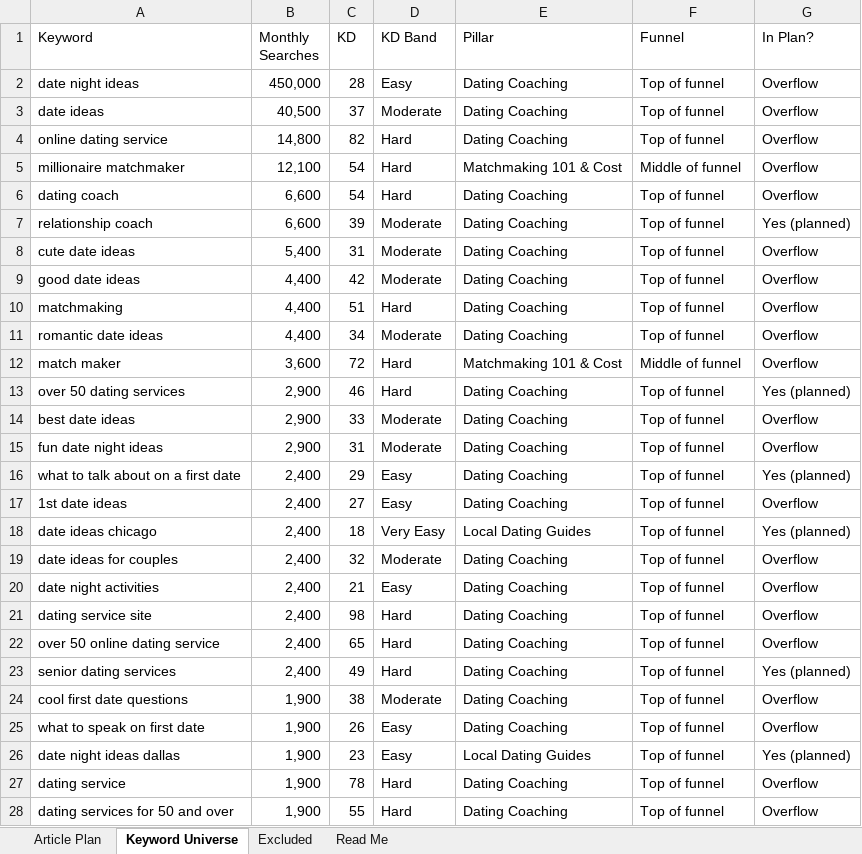
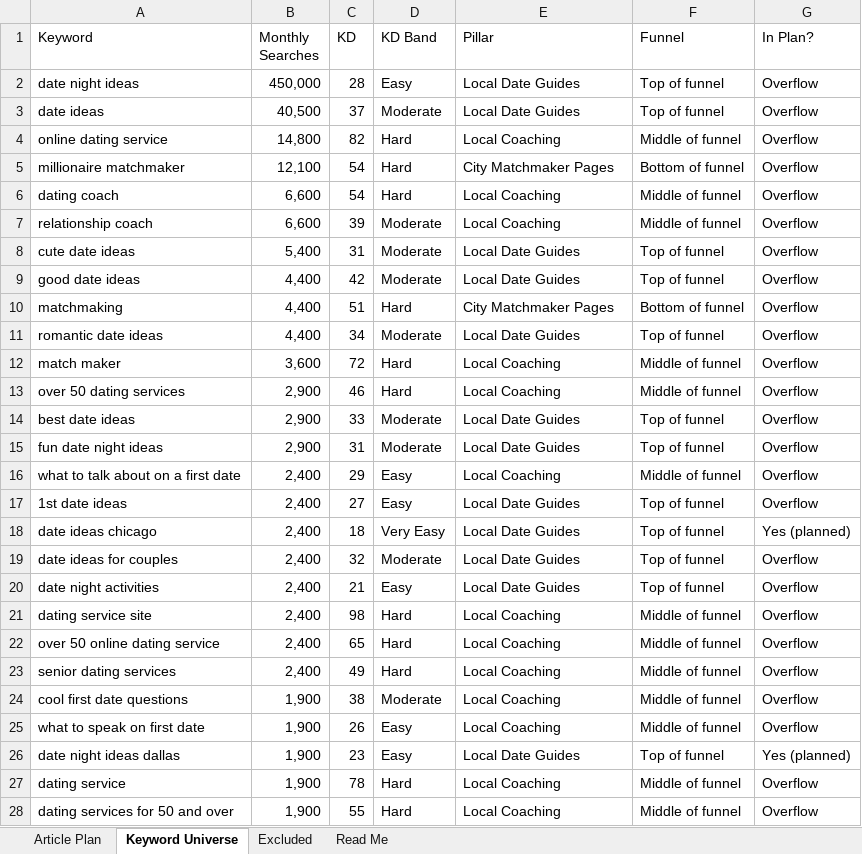
Before and after one commit to jonestj-boop/decks, an Excel workbook: decks/master-matchmakers/keyword-research.xlsx, sheet Keyword Universe, drawn as a sheet; only a part is shown; values as stored, in another font and other column widths than the file's, no cell formats; the diff covers the shown part only; the diff names each change by its address in the sheet, - before the commit and + after, or states it on an @@ line.

```diff
--- a/decks/master-matchmakers/keyword-research.xlsx (sheet Keyword Universe)
+++ b/decks/master-matchmakers/keyword-research.xlsx (sheet Keyword Universe)
-E2:E3 (Pillar): Dating Coaching
+E2:E3 (Pillar): Local Date Guides
-E4 (Pillar): Dating Coaching
+E4 (Pillar): Local Coaching
-F4 (Funnel): Top of funnel
+F4 (Funnel): Middle of funnel
-E5 (Pillar): Matchmaking 101 & Cost
+E5 (Pillar): City Matchmaker Pages
-F5 (Funnel): Middle of funnel
+F5 (Funnel): Bottom of funnel
-E6:E7 (Pillar): Dating Coaching
+E6:E7 (Pillar): Local Coaching
-F6:F7 (Funnel): Top of funnel
+F6:F7 (Funnel): Middle of funnel
-G7 (In Plan?): Yes (planned)
+G7 (In Plan?): Overflow
-E8:E9 (Pillar): Dating Coaching
+E8:E9 (Pillar): Local Date Guides
-E10 (Pillar): Dating Coaching
+E10 (Pillar): City Matchmaker Pages
-F10 (Funnel): Top of funnel
+F10 (Funnel): Bottom of funnel
-E11 (Pillar): Dating Coaching
+E11 (Pillar): Local Date Guides
-E12 (Pillar): Matchmaking 101 & Cost
+E12 (Pillar): Local Coaching
-E13 (Pillar): Dating Coaching
+E13 (Pillar): Local Coaching
-F13 (Funnel): Top of funnel
+F13 (Funnel): Middle of funnel
-G13 (In Plan?): Yes (planned)
+G13 (In Plan?): Overflow
-E14:E15 (Pillar): Dating Coaching
+E14:E15 (Pillar): Local Date Guides
-E16 (Pillar): Dating Coaching
+E16 (Pillar): Local Coaching
-F16 (Funnel): Top of funnel
+F16 (Funnel): Middle of funnel
-G16 (In Plan?): Yes (planned)
+G16 (In Plan?): Overflow
-E17 (Pillar): Dating Coaching
+E17 (Pillar): Local Date Guides
-E18 (Pillar): Local Dating Guides
+E18 (Pillar): Local Date Guides
-E19:E20 (Pillar): Dating Coaching
+E19:E20 (Pillar): Local Date Guides
-E21:E25 (Pillar): Dating Coaching
+E21:E25 (Pillar): Local Coaching
-F21:F25 (Funnel): Top of funnel
+F21:F25 (Funnel): Middle of funnel
-G23 (In Plan?): Yes (planned)
+G23 (In Plan?): Overflow
-E26 (Pillar): Local Dating Guides
+E26 (Pillar): Local Date Guides
-E27:E28 (Pillar): Dating Coaching
+E27:E28 (Pillar): Local Coaching
-F27:F28 (Funnel): Top of funnel
+F27:F28 (Funnel): Middle of funnel
```
Also changed, not shown: 71 added rows, 57 removed rows, 3 moved rows and 622 edited cells elsewhere in this sheet, sheet Article Plan, sheet Read Me, cell formats, 1 other file.
